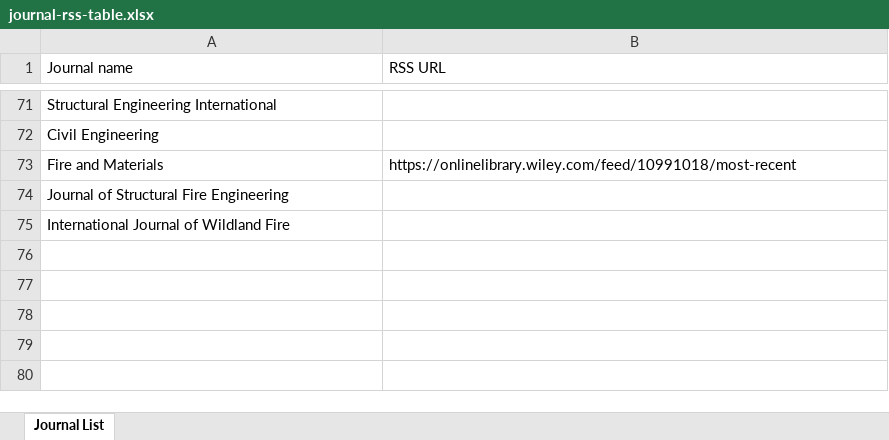
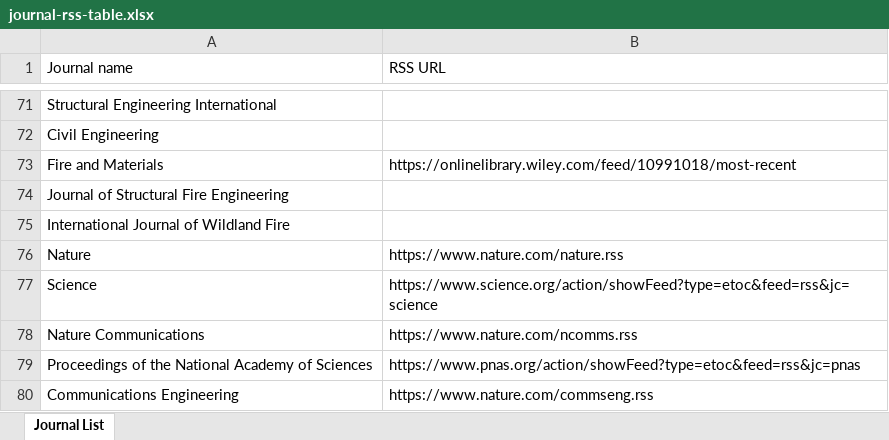
Before and after one commit to zhiliu90/FireSafety, an Excel workbook: skills/fire-safety-paper-monitor/templates/journal-rss-table.xlsx, sheet Journal List, drawn as a sheet; only a part is shown, gaps mark what is left out; values as stored, in another font and other column widths than the file's, no borders; the diff names each change by its address in the sheet, - before the commit and + after, or states it on an @@ line.

Commit message:
feat: track five comprehensive journals

```diff
--- a/skills/fire-safety-paper-monitor/templates/journal-rss-table.xlsx (sheet Journal List)
+++ b/skills/fire-safety-paper-monitor/templates/journal-rss-table.xlsx (sheet Journal List)
+row 76: Nature | https://www.nature.com/nature.rss
+row 77: Science | https://www.science.org/action/showFeed?type=etoc&feed=rss&jc=science
+row 78: Nature Communications | https://www.nature.com/ncomms.rss
+row 79: Proceedings of the National Academy of Sciences | https://www.pnas.org/action/showFeed?type=etoc&feed=rss&jc=pnas
+row 80: Communications Engineering | https://www.nature.com/commseng.rss
```
Also changed, not shown: 6 other files.
